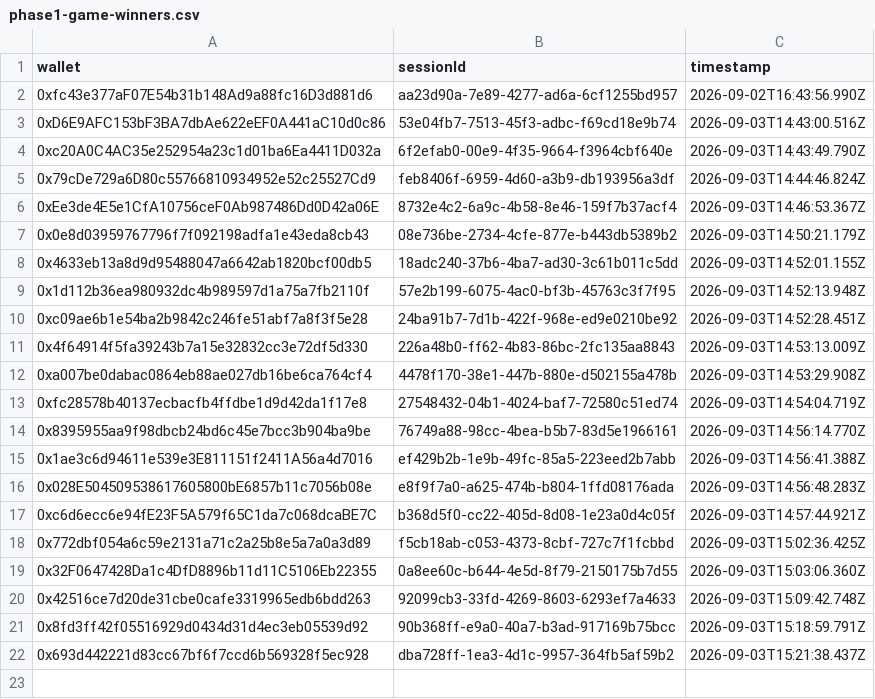
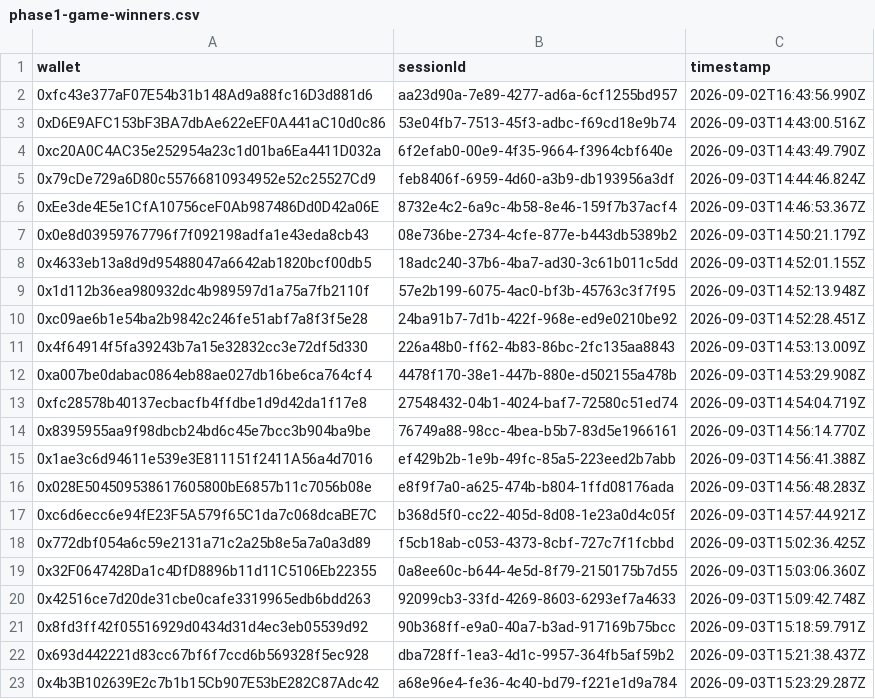
Before and after one commit to pasdidie/sherwood-charter-assets, a CSV file: phase1-game-winners.csv, drawn as a sheet; the diff names each change by its address in the sheet, - before the commit and + after, or states it on an @@ line.

Commit message:
Trial win: 0x4b3B102639E2c7b1b15Cb907E53bE282C87Adc42

```diff
--- a/phase1-game-winners.csv
+++ b/phase1-game-winners.csv
+row 23: 0x4b3B102639E2c7b1b15Cb907E53bE282C87Adc42 | a68e96e4-fe36-4c40-bd79-f221e1d9a784 | 2026-09-03T15:23:29.287Z
```
